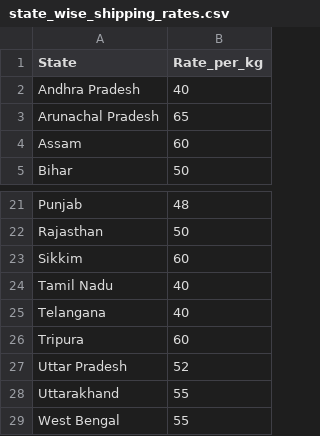
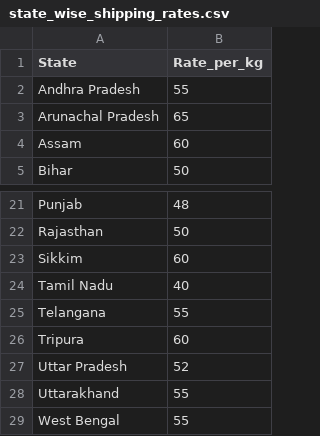
Before and after one commit to meetkarthiksv89/amazon-sales-ship-report, a CSV file: public/state_wise_shipping_rates.csv, drawn as a sheet; only a part is shown, gaps mark what is left out.

```diff
--- a/public/state_wise_shipping_rates.csv
+++ b/public/state_wise_shipping_rates.csv
@@ -1,3 +1,3 @@
 State,Rate_per_kg
-Andhra Pradesh,40
+Andhra Pradesh,55
 Arunachal Pradesh,65
@@ -24,3 +24,3 @@ Sikkim,60
 Tamil Nadu,40
-Telangana,40
+Telangana,55
 Tripura,60
```
